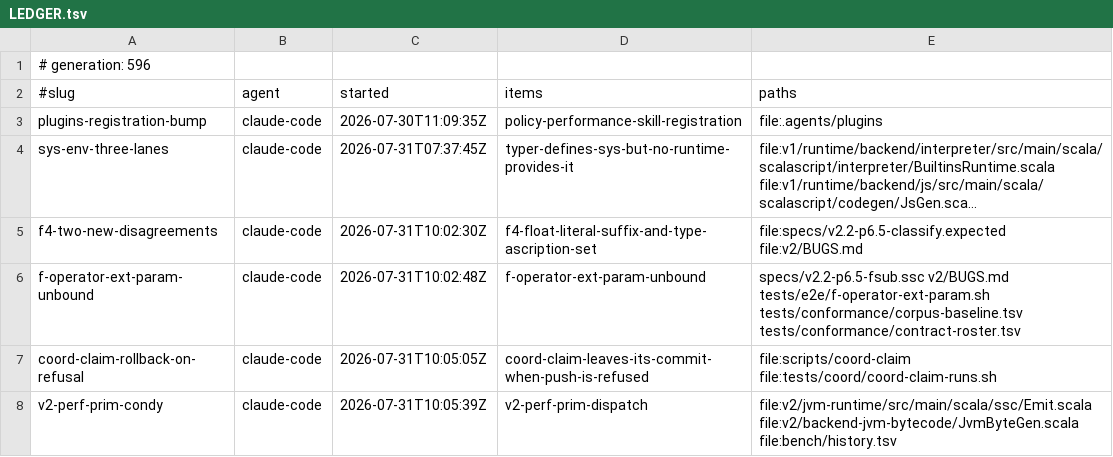
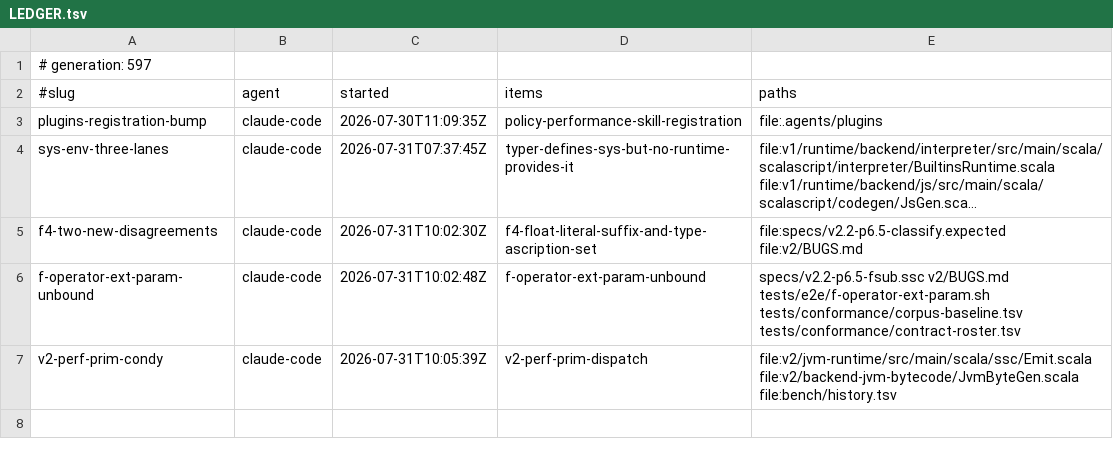
Before and after one commit to sergey-scherbina/scalascript, a TSV file: .work/active/LEDGER.tsv, drawn as a sheet; long unchanged cells end in ….

Commit message:
release-claim: coord-claim-rollback-on-refusal [evidence: level 3] — 1679b3cef; 16/16 new tool, 3 new assertions fail against the old one; rollback proven not to touch unrelated uncommitted work [skip ci]

```diff
--- a/.work/active/LEDGER.tsv
+++ b/.work/active/LEDGER.tsv
@@ -1,2 +1,2 @@
-# generation: 596
+# generation: 597
 #slug	agent	started	items	paths
@@ -6,3 +6,2 @@ f4-two-new-disagreements	claude-code	2026-07-31T10:02:30Z	f4-float-literal-suffi
 f-operator-ext-param-unbound	claude-code	2026-07-31T10:02:48Z	f-operator-ext-param-unbound	specs/v2.2-p6.5-fsub.ssc v2/BUGS.md tests/e2e/f-operator-ext-param.sh tests/conformance/corpus-baseline.tsv tests/conformance/contract-roster.tsv
-coord-claim-rollback-on-refusal	claude-code	2026-07-31T10:05:05Z	coord-claim-leaves-its-commit-when-push-is-refused	file:scripts/coord-claim file:tests/coord/coord-claim-runs.sh
 v2-perf-prim-condy	claude-code	2026-07-31T10:05:39Z	v2-perf-prim-dispatch	file:v2/jvm-runtime/src/main/scala/ssc/Emit.scala file:v2/backend-jvm-bytecode/JvmByteGen.scala file:bench/history.tsv
```
Also changed, not shown: 1 other file.
